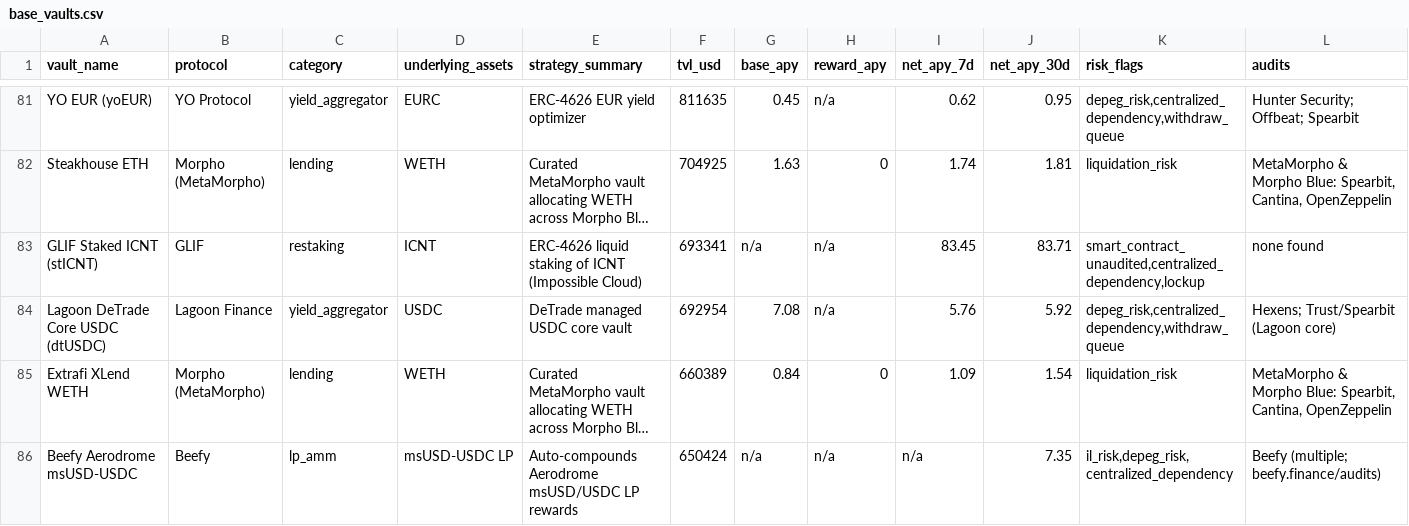
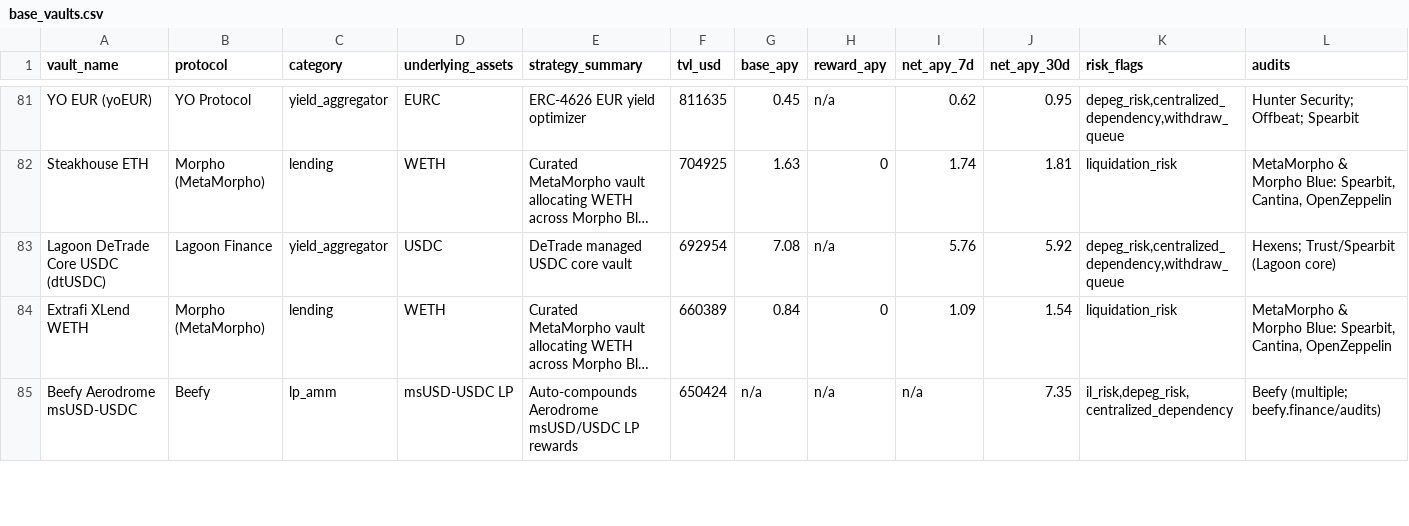
Before and after one commit to DiegoTorresborda/base-vaults-research, a CSV file: base_vaults.csv, drawn as a sheet; only a part is shown, gaps mark what is left out; long unchanged cells end in …; rows hold the shown columns only; the diff names each change by its address in the sheet, - before the commit and + after, or states it on an @@ line.

```diff
--- a/base_vaults.csv
+++ b/base_vaults.csv
-row 83: GLIF Staked ICNT (stICNT) | GLIF | restaking | ICNT | ERC-4626 liquid staking of ICNT (Impossible Cloud) | 693341 | n/a | n/a | 83.45 | 83.71 | smart_contract_unaudited,centralized_dependency,lockup | none found
```
Also changed, not shown: 2 other files.
